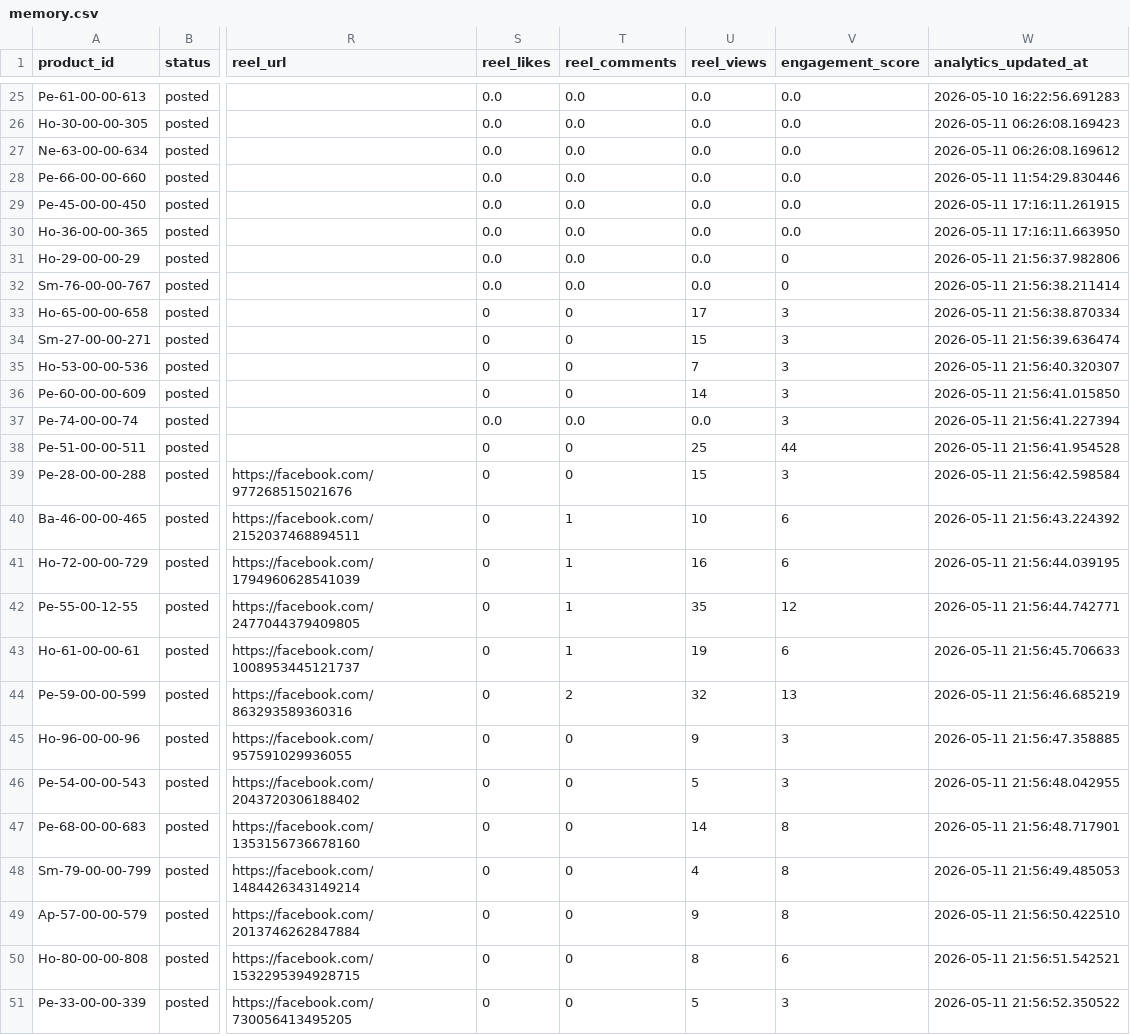
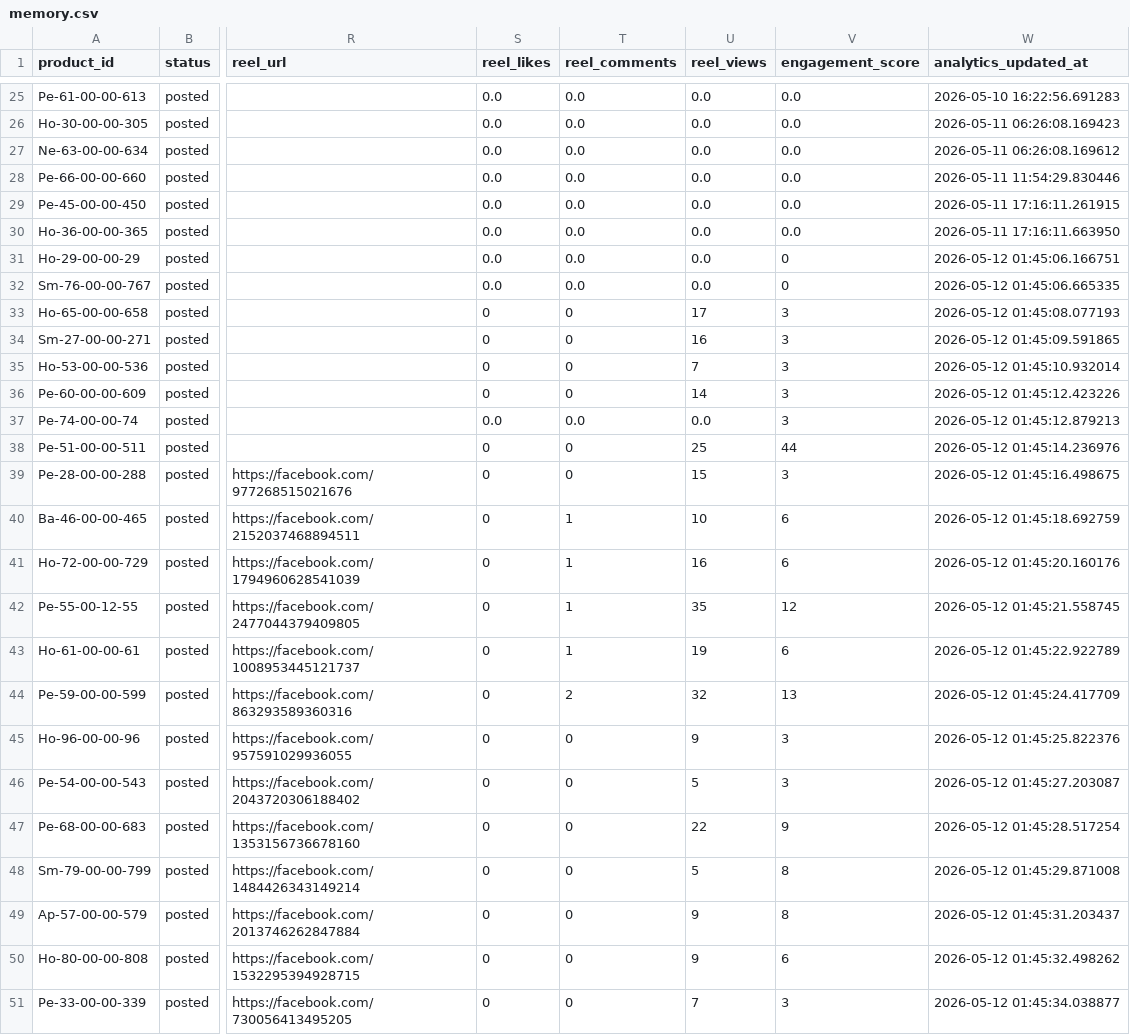
Before and after one commit to ishyishy87/AutoPostNooraxoV2, a CSV file: memory.csv, drawn as a sheet; only a part is shown, gaps mark what is left out; the diff names each change by its address in the sheet, - before the commit and + after, or states it on an @@ line.

```diff
--- a/memory.csv
+++ b/memory.csv
-W31 (analytics_updated_at): 2026-05-11 21:56:37.982806
+W31 (analytics_updated_at): 2026-05-12 01:45:06.166751
-W32 (analytics_updated_at): 2026-05-11 21:56:38.211414
+W32 (analytics_updated_at): 2026-05-12 01:45:06.665335
-W33 (analytics_updated_at): 2026-05-11 21:56:38.870334
+W33 (analytics_updated_at): 2026-05-12 01:45:08.077193
-U34 (reel_views): 15
+U34 (reel_views): 16
-W34 (analytics_updated_at): 2026-05-11 21:56:39.636474
+W34 (analytics_updated_at): 2026-05-12 01:45:09.591865
-W35 (analytics_updated_at): 2026-05-11 21:56:40.320307
+W35 (analytics_updated_at): 2026-05-12 01:45:10.932014
-W36 (analytics_updated_at): 2026-05-11 21:56:41.015850
+W36 (analytics_updated_at): 2026-05-12 01:45:12.423226
-W37 (analytics_updated_at): 2026-05-11 21:56:41.227394
+W37 (analytics_updated_at): 2026-05-12 01:45:12.879213
-W38 (analytics_updated_at): 2026-05-11 21:56:41.954528
+W38 (analytics_updated_at): 2026-05-12 01:45:14.236976
-W39 (analytics_updated_at): 2026-05-11 21:56:42.598584
+W39 (analytics_updated_at): 2026-05-12 01:45:16.498675
-W40 (analytics_updated_at): 2026-05-11 21:56:43.224392
+W40 (analytics_updated_at): 2026-05-12 01:45:18.692759
-W41 (analytics_updated_at): 2026-05-11 21:56:44.039195
+W41 (analytics_updated_at): 2026-05-12 01:45:20.160176
-W42 (analytics_updated_at): 2026-05-11 21:56:44.742771
+W42 (analytics_updated_at): 2026-05-12 01:45:21.558745
-W43 (analytics_updated_at): 2026-05-11 21:56:45.706633
+W43 (analytics_updated_at): 2026-05-12 01:45:22.922789
-W44 (analytics_updated_at): 2026-05-11 21:56:46.685219
+W44 (analytics_updated_at): 2026-05-12 01:45:24.417709
-W45 (analytics_updated_at): 2026-05-11 21:56:47.358885
+W45 (analytics_updated_at): 2026-05-12 01:45:25.822376
-W46 (analytics_updated_at): 2026-05-11 21:56:48.042955
+W46 (analytics_updated_at): 2026-05-12 01:45:27.203087
-U47 (reel_views): 14
+U47 (reel_views): 22
-V47 (engagement_score): 8
+V47 (engagement_score): 9
-W47 (analytics_updated_at): 2026-05-11 21:56:48.717901
+W47 (analytics_updated_at): 2026-05-12 01:45:28.517254
-U48 (reel_views): 4
+U48 (reel_views): 5
-W48 (analytics_updated_at): 2026-05-11 21:56:49.485053
+W48 (analytics_updated_at): 2026-05-12 01:45:29.871008
-W49 (analytics_updated_at): 2026-05-11 21:56:50.422510
+W49 (analytics_updated_at): 2026-05-12 01:45:31.203437
-U50 (reel_views): 8
+U50 (reel_views): 9
-W50 (analytics_updated_at): 2026-05-11 21:56:51.542521
+W50 (analytics_updated_at): 2026-05-12 01:45:32.498262
-U51 (reel_views): 5
+U51 (reel_views): 7
-W51 (analytics_updated_at): 2026-05-11 21:56:52.350522
+W51 (analytics_updated_at): 2026-05-12 01:45:34.038877
```
Also changed, not shown: 1 other file.
